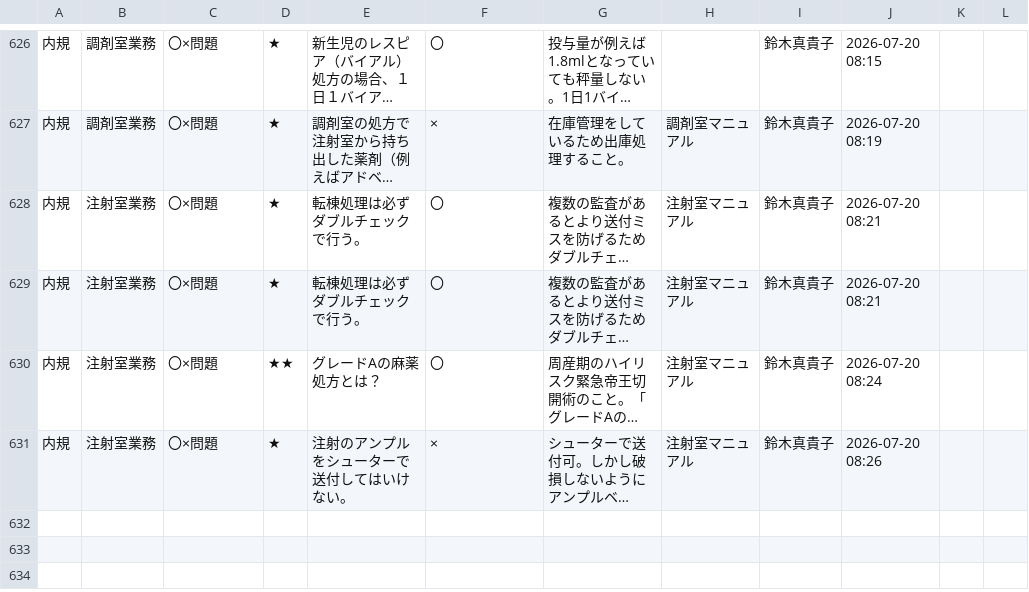
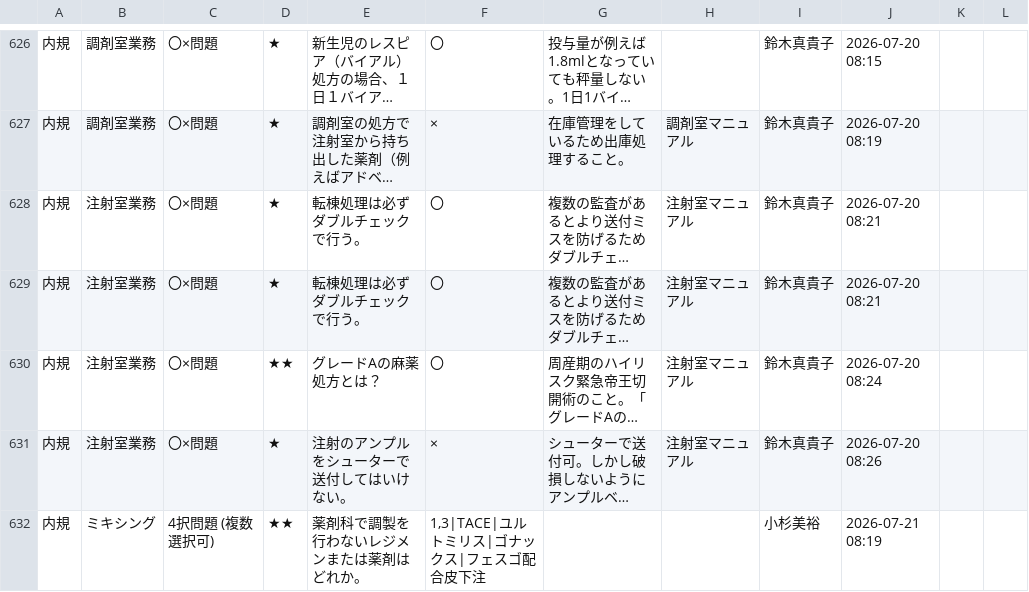
Before and after one commit to kazuitoyakuzai2021/P-Quest, a CSV file: assets/spread_data/questions.csv, drawn as a sheet; only a part is shown, gaps mark what is left out; long unchanged cells end in …; the diff names each change by its address in the sheet, - before the commit and + after, or states it on an @@ line.

Commit message:
Sync: assets/spread_data/questions.csv

```diff
--- a/assets/spread_data/questions.csv
+++ b/assets/spread_data/questions.csv
+row 632: 内規 | ミキシング | 4択問題 (複数選択可) | ★★ | 薬剤科で調製を行わないレジメンまたは薬剤はどれか。 | 1,3|TACE|ユルトミリス|ゴナックス|フェスゴ配合皮下注 |  |  | 小杉美裕 | 2026-07-21 08:19
```
